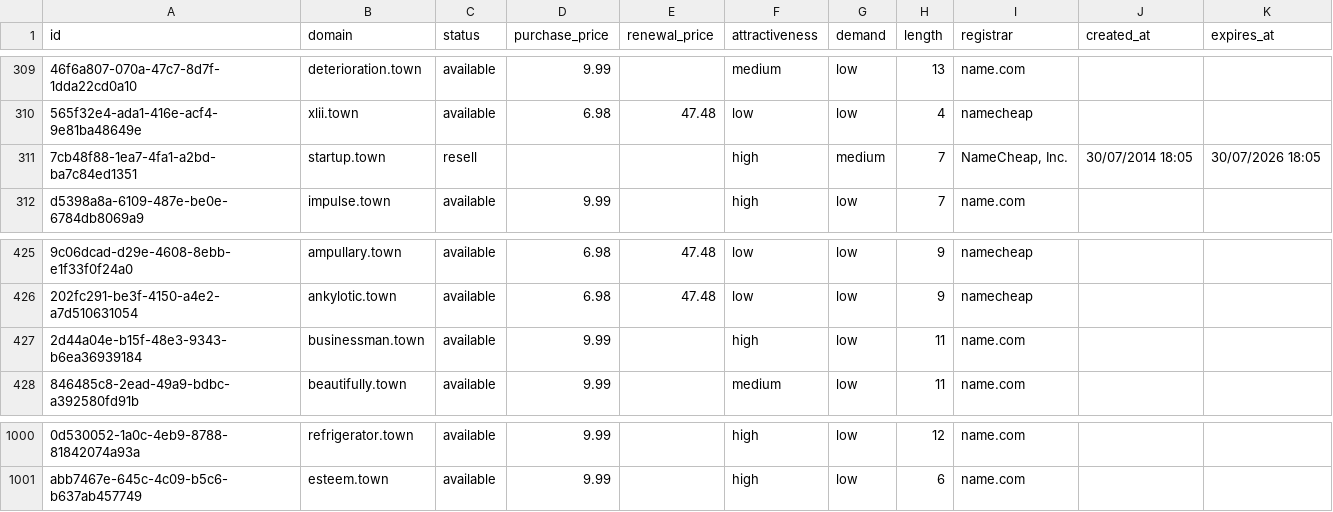
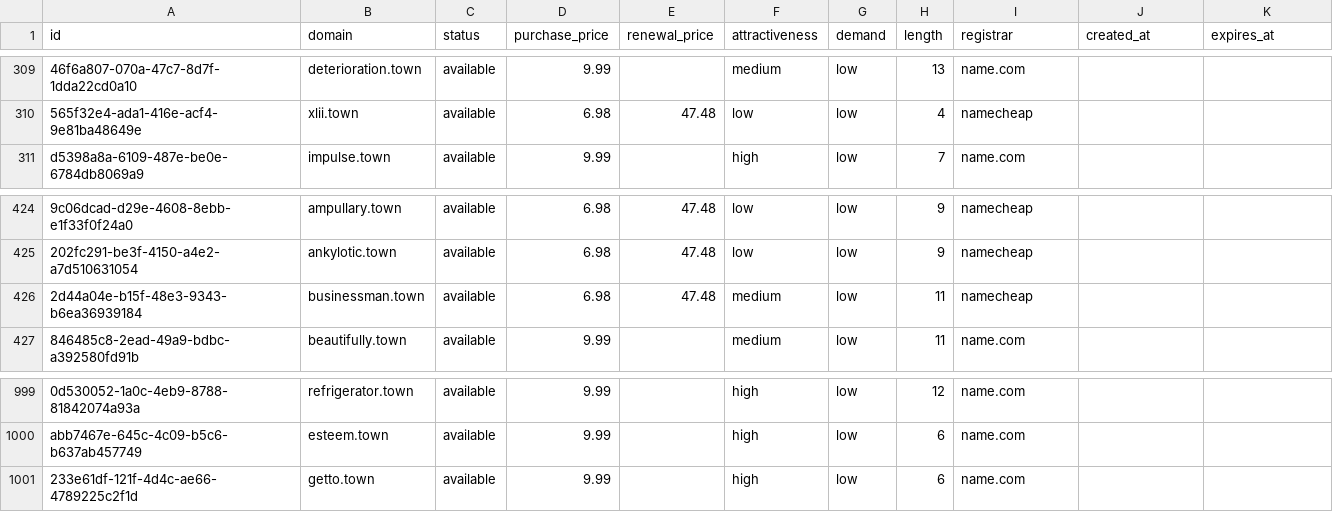
Before and after one commit to UniqueDomains/town-oneword-domains, a CSV file: town.csv, drawn as a sheet; only a part is shown, gaps mark what is left out; removed rows and columns are numbered as before the commit, all else as after; the diff names each change by its address in the sheet, - before the commit and + after, or states it on an @@ line.

Commit message:
Domains update

```diff
--- a/town.csv
+++ b/town.csv
-row 311: 7cb48f88-1ea7-4fa1-a2bd-ba7c84ed1351 | startup.town | resell |  |  | high | medium | 7 | NameCheap, Inc. | 30/07/2014 18:05 | 30/07/2026 18:05
-D426 (purchase_price): 9.99
+D426 (purchase_price): 6.98
-E426 (renewal_price): (empty)
+E426 (renewal_price): 47.48
-F426 (attractiveness): high
+F426 (attractiveness): medium
-I426 (registrar): name.com
+I426 (registrar): namecheap
+row 1001: 233e61df-121f-4d4c-ae66-4789225c2f1d | getto.town | available | 9.99 |  | high | low | 6 | name.com
```
Also changed, not shown: 4 other files.
